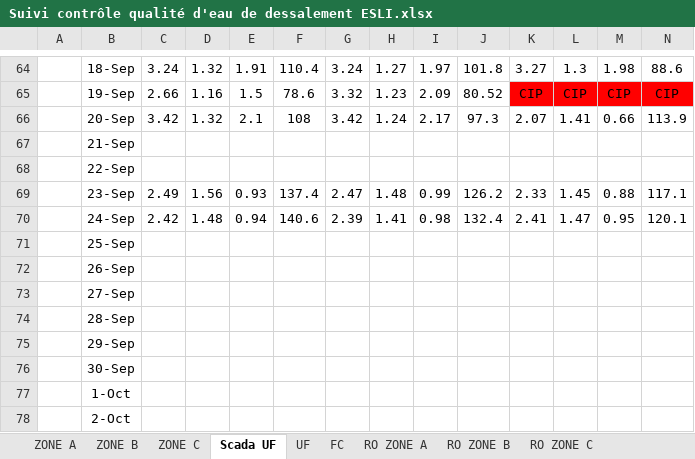
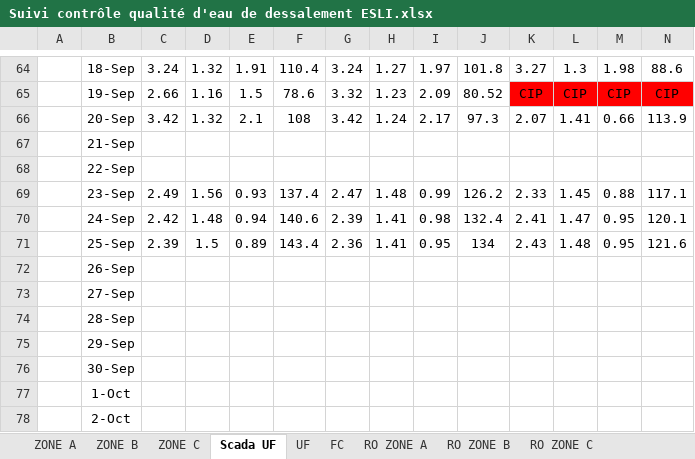
Before and after one commit to Ait-Omar/interface_dessalements, an Excel workbook: data/Suivi contrôle qualité d'eau de dessalement ESLI.xlsx, sheet Scada UF, drawn as a sheet; only a part is shown, gaps mark what is left out; values as stored, in another font and other column widths than the file's, no borders; charts and pictures not drawn; removed rows and columns are numbered as before the commit, all else as after; rows hold the shown columns only; the diff names each change by its address in the sheet, - before the commit and + after, or states it on an @@ line.

```diff
--- a/data/Suivi contrôle qualité d'eau de dessalement ESLI.xlsx (sheet Scada UF)
+++ b/data/Suivi contrôle qualité d'eau de dessalement ESLI.xlsx (sheet Scada UF)
-row 71:  | 25-Sep
+row 71:  | 25-Sep | 2.39 | 1.5 | 0.89 | 143.4 | 2.36 | 1.41 | 0.95 | 134 | 2.43 | 1.48 | 0.95 | 121.6
```
Also changed, not shown: sheet ZONE A, sheet ZONE C, sheet ZONE B, sheet RO ZONE B, sheet RO ZONE A, sheet RO ZONE C, 2 more sheets, 3 other files.
